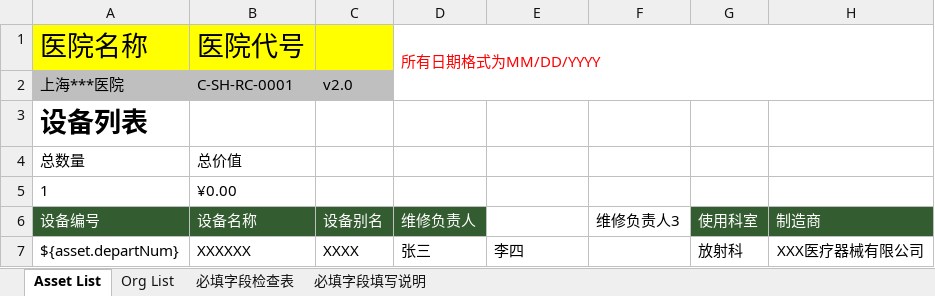
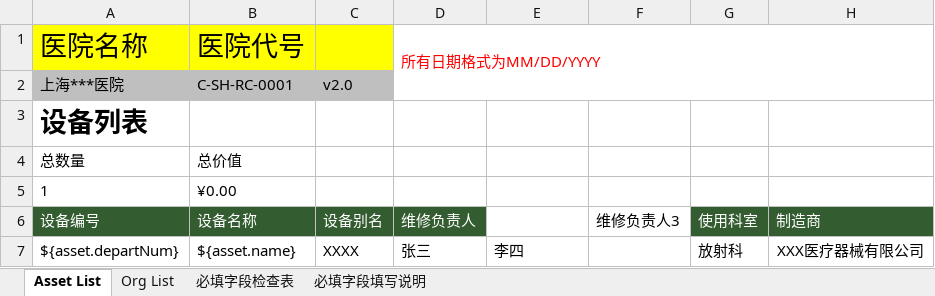
Before and after one commit to masogit/hc-apm-web, an Excel workbook: src/src/main/webapp/portal/asset/assetImport/APM_Asset_TieFaces_Template.xlsx, sheet Asset List, drawn as a sheet; only a part is shown; values as stored, in another font and other column widths than the file's, no borders; charts and pictures and conditional formats and table styles not drawn; the diff names each change by its address in the sheet, - before the commit and + after, or states it on an @@ line.

```diff
--- a/src/src/main/webapp/portal/asset/assetImport/APM_Asset_TieFaces_Template.xlsx (sheet Asset List)
+++ b/src/src/main/webapp/portal/asset/assetImport/APM_Asset_TieFaces_Template.xlsx (sheet Asset List)
-B7: XXXXXX
+B7: ${asset.name}
```
Also changed, not shown: charts or pictures, 1 other file.
